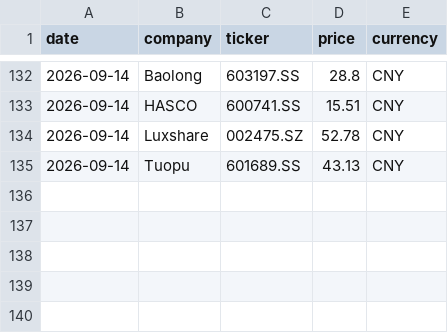
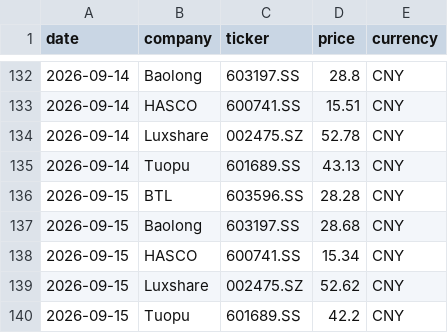
Before and after one commit to Z0228987/Competitor-Analasis, a CSV file: data/market_history.csv, drawn as a sheet; only a part is shown, gaps mark what is left out; the diff names each change by its address in the sheet, - before the commit and + after, or states it on an @@ line.

```diff
--- a/data/market_history.csv
+++ b/data/market_history.csv
+row 136: 2026-09-15 | BTL | 603596.SS | 28.28 | CNY
+row 137: 2026-09-15 | Baolong | 603197.SS | 28.68 | CNY
+row 138: 2026-09-15 | HASCO | 600741.SS | 15.34 | CNY
+row 139: 2026-09-15 | Luxshare | 002475.SZ | 52.62 | CNY
+row 140: 2026-09-15 | Tuopu | 601689.SS | 42.2 | CNY
```
Also changed, not shown: data/market_data_verified.csv.
